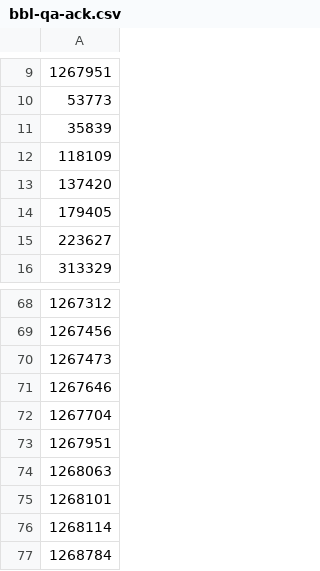
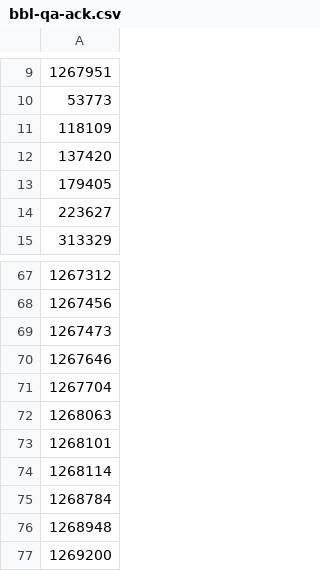
Before and after one commit to mattyschell/geodatabase-buildings-bbl-qa, a CSV file: bbl-qa-ack.csv, drawn as a sheet; only a part is shown, gaps mark what is left out; the shorter side is filled out with more unchanged rows.

Commit message:
Update bbl-qa-ack.csv
Removes duplicate 35839 1267951

```diff
--- a/bbl-qa-ack.csv
+++ b/bbl-qa-ack.csv
@@ -10,3 +10,2 @@
 53773
-35839
 118109
@@ -72,3 +71,2 @@
 1267704
-1267951
 1268063
```
